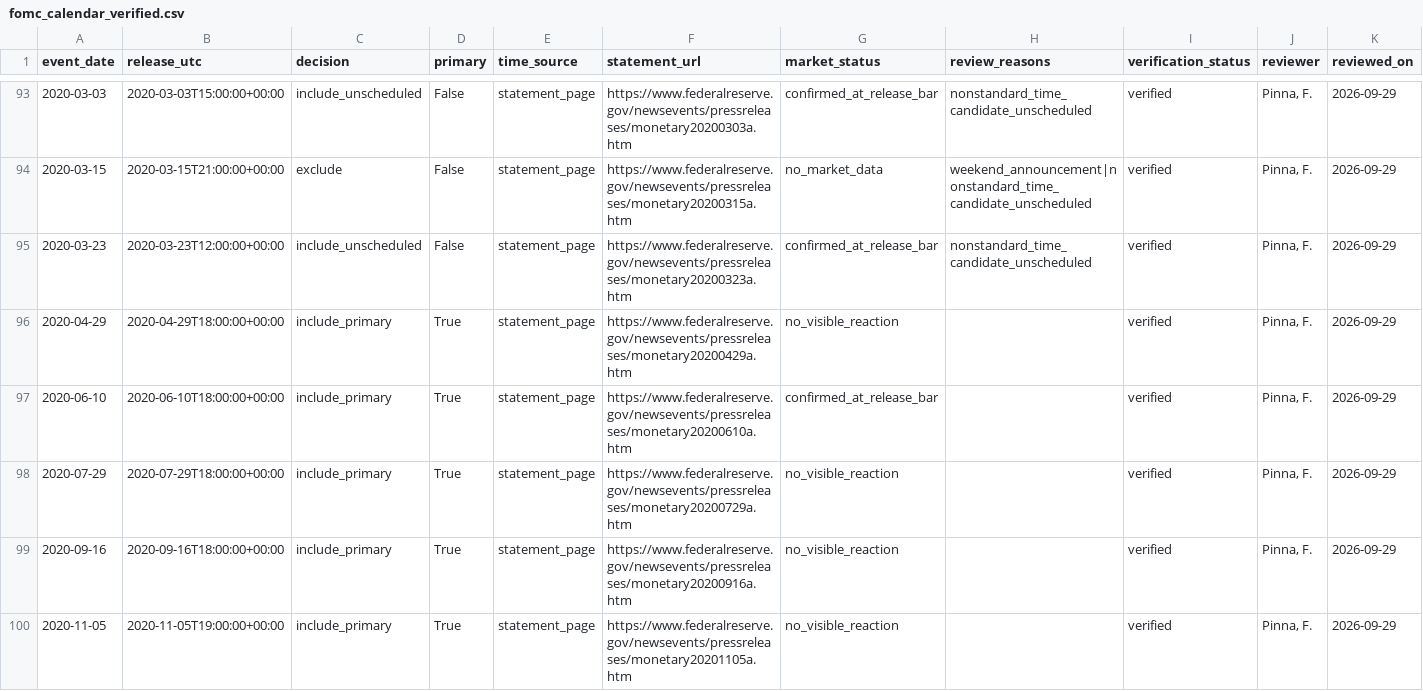
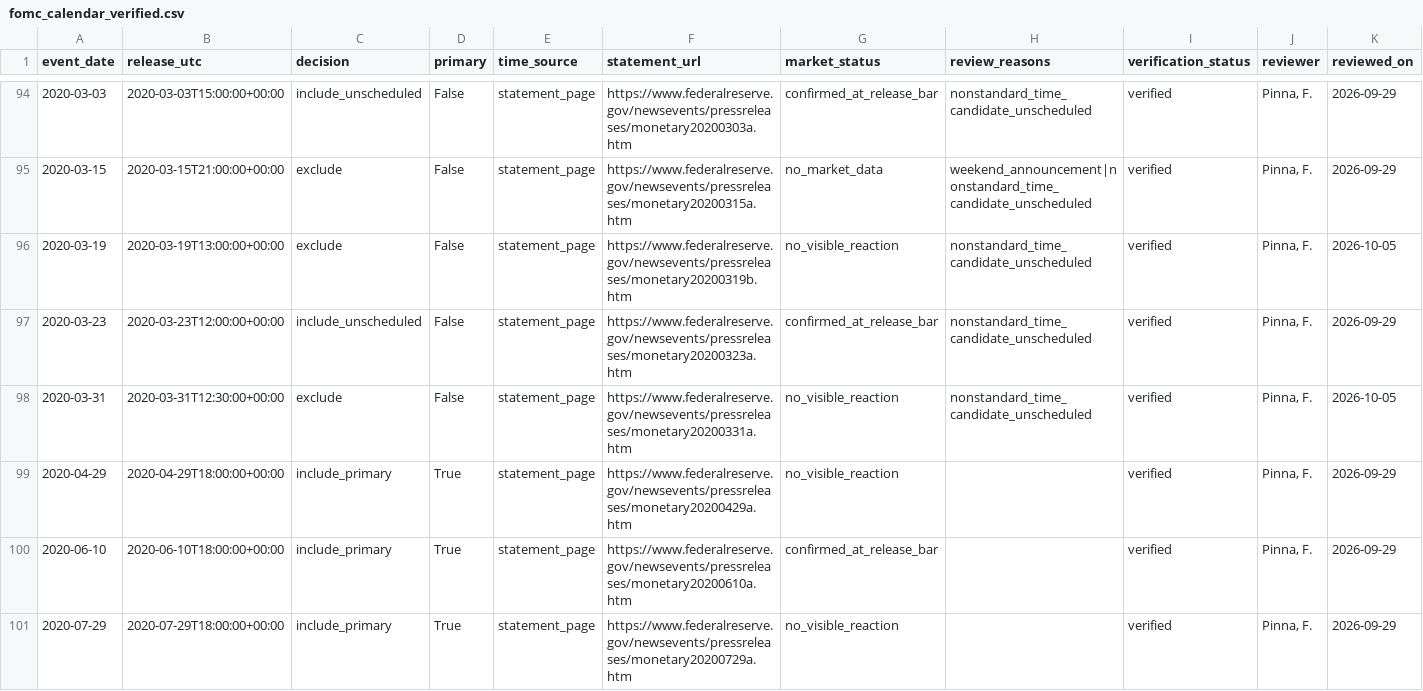
Before and after one commit to francescopinna03/Monetary_surprises_and_volatility, a CSV file: Raw/Certification/fomc_calendar_verified.csv, drawn as a sheet; only a part is shown, gaps mark what is left out; the shorter side is filled out with more unchanged rows; rows hold the shown columns only; the diff covers the shown part only; the diff names each change by its address in the sheet, - before the commit and + after, or states it on an @@ line.

Commit message:
Correct the FOMC calendar: anchor of 24 October 2012 and four excluded releases
The statement of 24 October 2012 was anchored at 12:30 ET from the Board page fomcpresconf20121024.htm, a press-conference page for a meeting without a press conference. The minutes state release at 2:15 p.m. and record adjournment at 12:50 p.m., so the anchor moves to 14:15 ET.

The releases of 11 October 2019, 19 March 2020, 31 March 2020 and 27 August 2020 were absent from the calendar and are added as excluded rows with their reasons, so that their days no longer enter the control sample.

```diff
--- a/Raw/Certification/fomc_calendar_verified.csv
+++ b/Raw/Certification/fomc_calendar_verified.csv
+row 96: 2020-03-19 | 2020-03-19T13:00:00+00:00 | exclude | False | statement_page | https://www.federalreserve.gov/newsevents/pressreleases/monetary20200319b.htm | no_visible_reaction | nonstandard_time_candidate_unscheduled | verified | Pinna, F. | 2026-10-05
+row 98: 2020-03-31 | 2020-03-31T12:30:00+00:00 | exclude | False | statement_page | https://www.federalreserve.gov/newsevents/pressreleases/monetary20200331a.htm | no_visible_reaction | nonstandard_time_candidate_unscheduled | verified | Pinna, F. | 2026-10-05
```
Also changed, not shown: 2 added rows and 4 edited cells elsewhere in this file.
